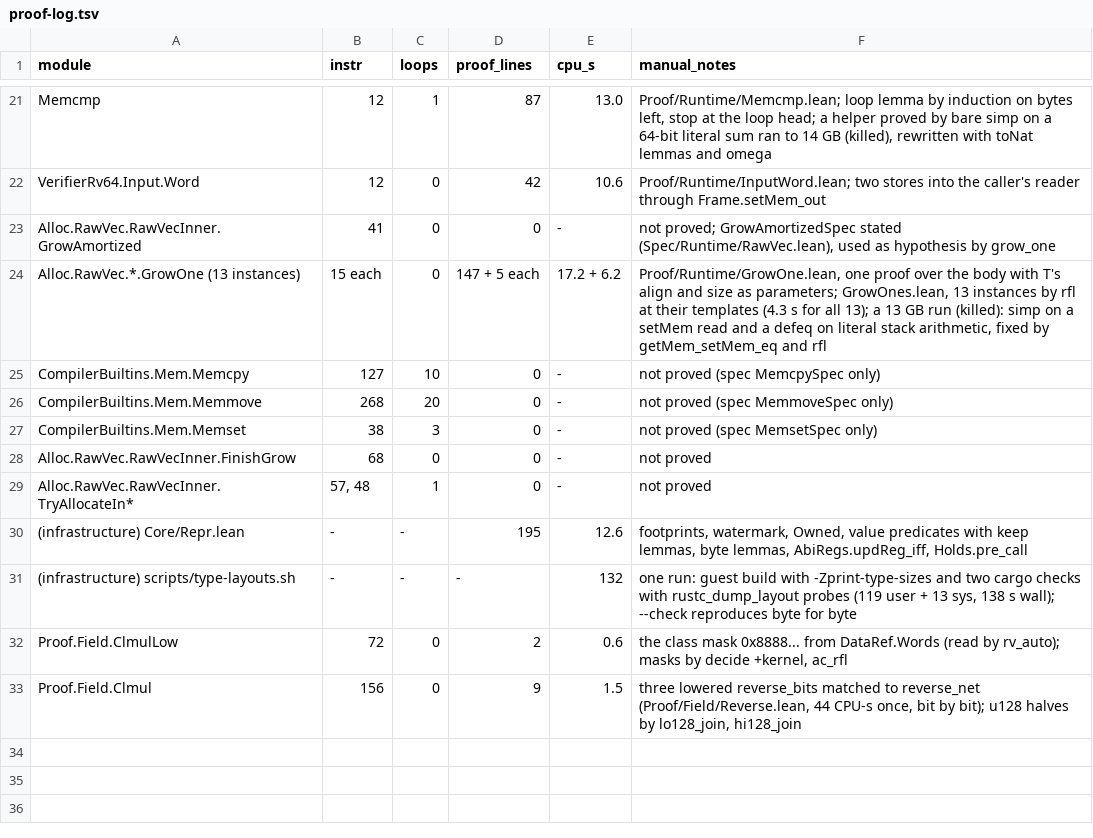
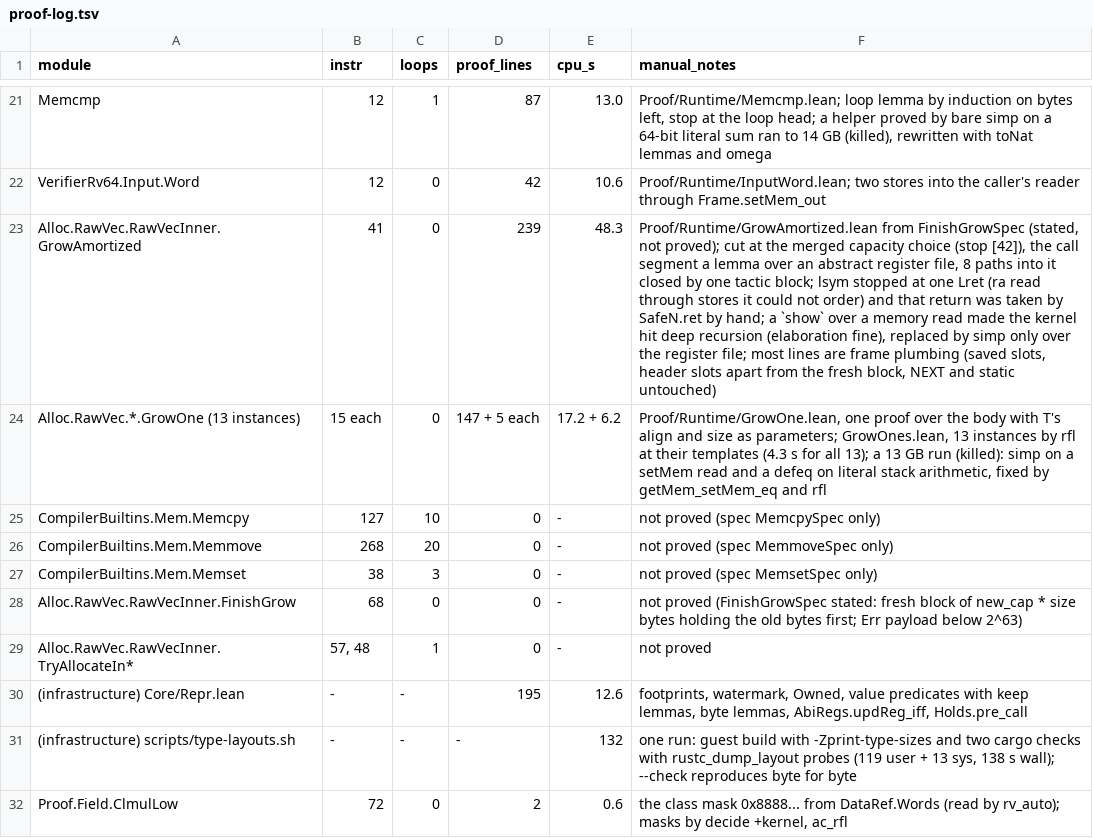
Before and after one commit to leanEthereum/leanVM, a TSV file: formal/rv64mc/notes/proof-log.tsv, drawn as a sheet; only a part is shown, gaps mark what is left out; the shorter side is filled out with more unchanged rows; the diff names each change by its address in the sheet, - before the commit and + after, or states it on an @@ line.

```diff
--- a/formal/rv64mc/notes/proof-log.tsv
+++ b/formal/rv64mc/notes/proof-log.tsv
-D23 (proof_lines): 0
+D23 (proof_lines): 239
-E23 (cpu_s): -
+E23 (cpu_s): 48.3
-F23 (manual_notes): not proved; GrowAmortizedSpec stated (Spec/Runtime/RawVec.lean), used as hypothesis by grow_one
+F23 (manual_notes): Proof/Runtime/GrowAmortized.lean from FinishGrowSpec (stated, not proved); cut at the merged capacity choice (stop [42]), the call segment a lemma over an abstract register file, 8 paths into it closed by one tactic block; lsym stopped at one Lret (ra read through stores it could not order) and that return was taken by SafeN.ret by hand; a `show` over a memory read made the kernel hit deep recursion (elaboration fine), replaced by simp only over the register file; most lines are frame plumbing (saved slots, header slots apart from the fresh block, NEXT and static untouched)
-F28 (manual_notes): not proved
+F28 (manual_notes): not proved (FinishGrowSpec stated: fresh block of new_cap * size bytes holding the old bytes first; Err payload below 2^63)
```
Also changed, not shown: 7 other files.
